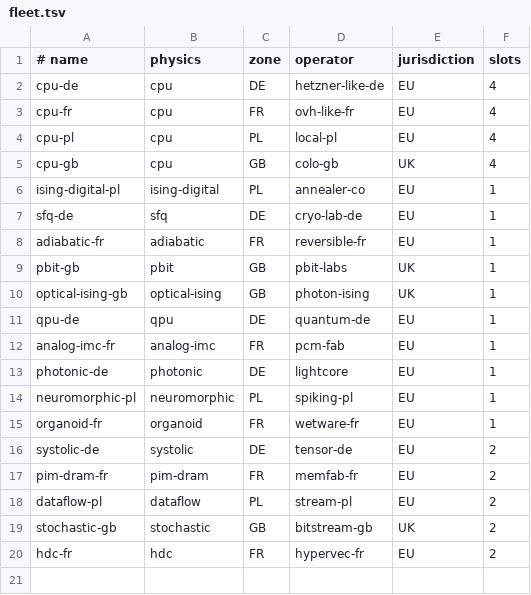
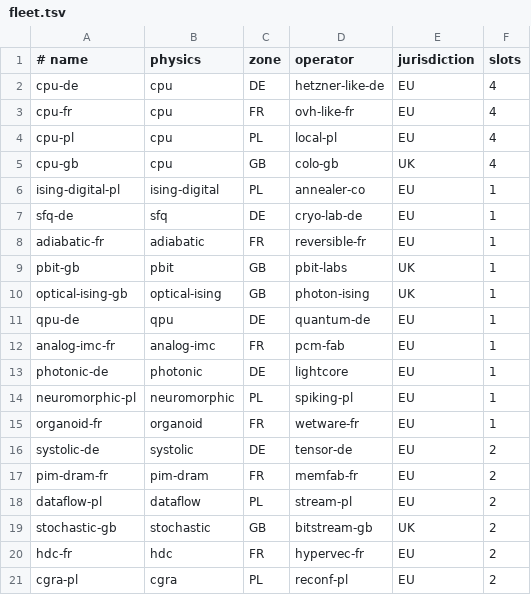
Before and after one commit to kuberoot-dev/physis, a TSV file: hack/fleet.tsv, drawn as a sheet.

Commit message:
feat: a CGRA substrate; the main calibration's per-run data in results
A coarse-grained reconfigurable array with Plasticine's published peak
and power (Podobas et al. survey) runs the same anneal and exact
classifier as the CPU. Calibrated (669 records), in the fleet and the
chart, conformance 17/17 with 21 substrates; in dry runs it wins MaxCut
on G22 under the fastest policy. The per-run CSV of the main
calibration is now in results/ so every figure can be traced to it.

Assisted-by: LLM
Signed-off-by: tym83 <6355522@gmail.com>

```diff
--- a/hack/fleet.tsv
+++ b/hack/fleet.tsv
@@ -20 +20,2 @@ stochastic-gb	stochastic	GB	bitstream-gb	UK	2
 hdc-fr	hdc	FR	hypervec-fr	EU	2
+cgra-pl	cgra	PL	reconf-pl	EU	2
```
Also changed, not shown: 14 other files.
